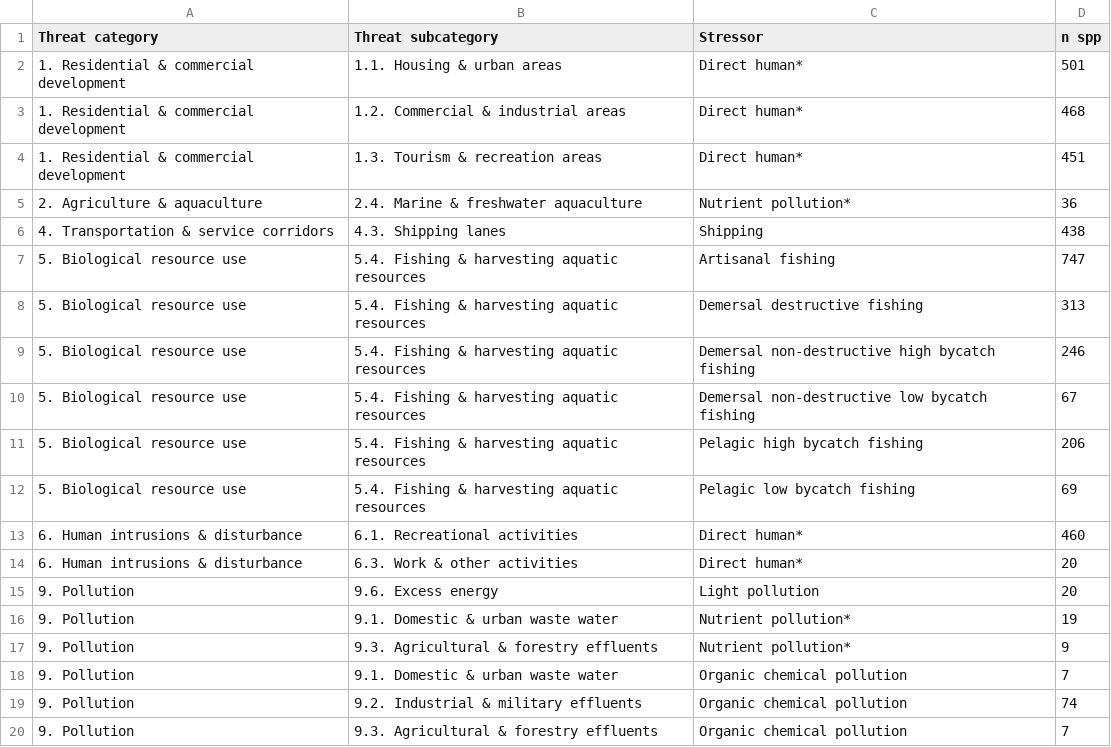
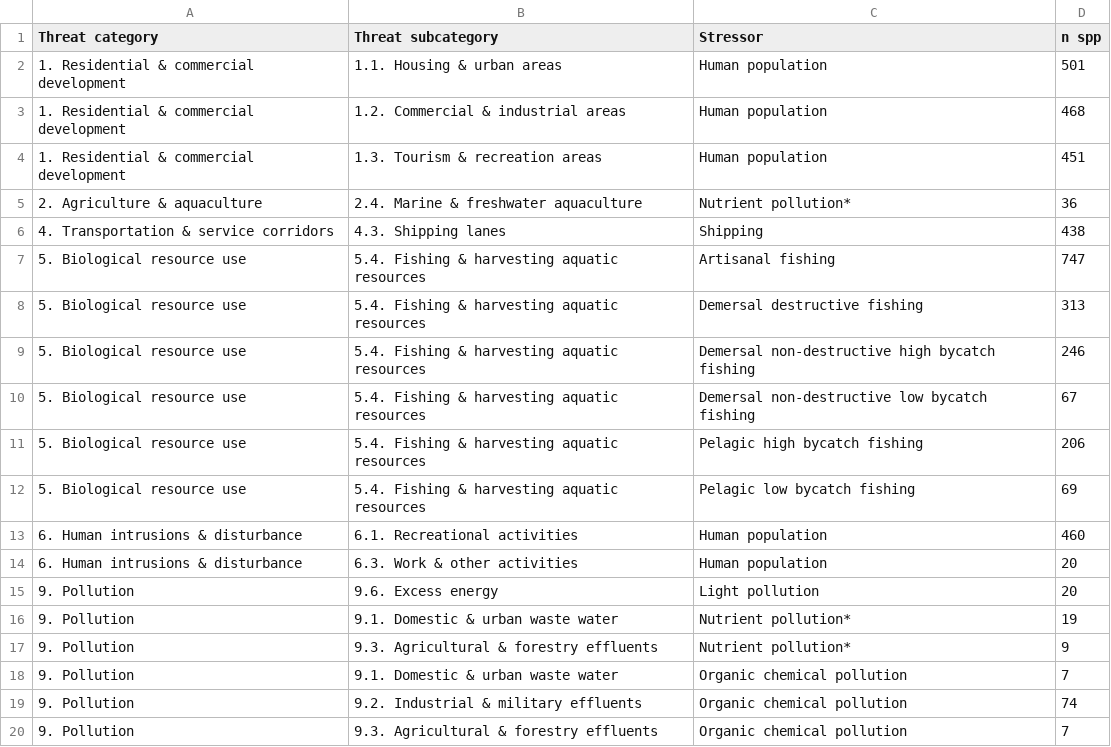
Before and after one commit to oharac/bd_chi, a CSV file: ms_tables/s1_table_threat_spp.csv, drawn as a sheet; only a part is shown.

Commit message:
update Table S1

```diff
--- a/ms_tables/s1_table_threat_spp.csv
+++ b/ms_tables/s1_table_threat_spp.csv
@@ -1,5 +1,5 @@
 Threat category,Threat subcategory,Stressor,n spp
-1. Residential & commercial development,1.1. Housing & urban areas,Direct human*,501
-1. Residential & commercial development,1.2. Commercial & industrial areas,Direct human*,468
-1. Residential & commercial development,1.3. Tourism & recreation areas,Direct human*,451
+1. Residential & commercial development,1.1. Housing & urban areas,Human population,501
+1. Residential & commercial development,1.2. Commercial & industrial areas,Human population,468
+1. Residential & commercial development,1.3. Tourism & recreation areas,Human population,451
 2. Agriculture & aquaculture,2.4. Marine & freshwater aquaculture,Nutrient pollution*,36
@@ -12,4 +12,4 @@ Threat category,Threat subcategory,Stressor,n spp
 5. Biological resource use,5.4. Fishing & harvesting aquatic resources,Pelagic low bycatch fishing,69
-6. Human intrusions & disturbance,6.1. Recreational activities,Direct human*,460
-6. Human intrusions & disturbance,6.3. Work & other activities,Direct human*,20
+6. Human intrusions & disturbance,6.1. Recreational activities,Human population,460
+6. Human intrusions & disturbance,6.3. Work & other activities,Human population,20
 9. Pollution,9.6. Excess energy,Light pollution,20
```
Also changed, not shown: 2 other files.
